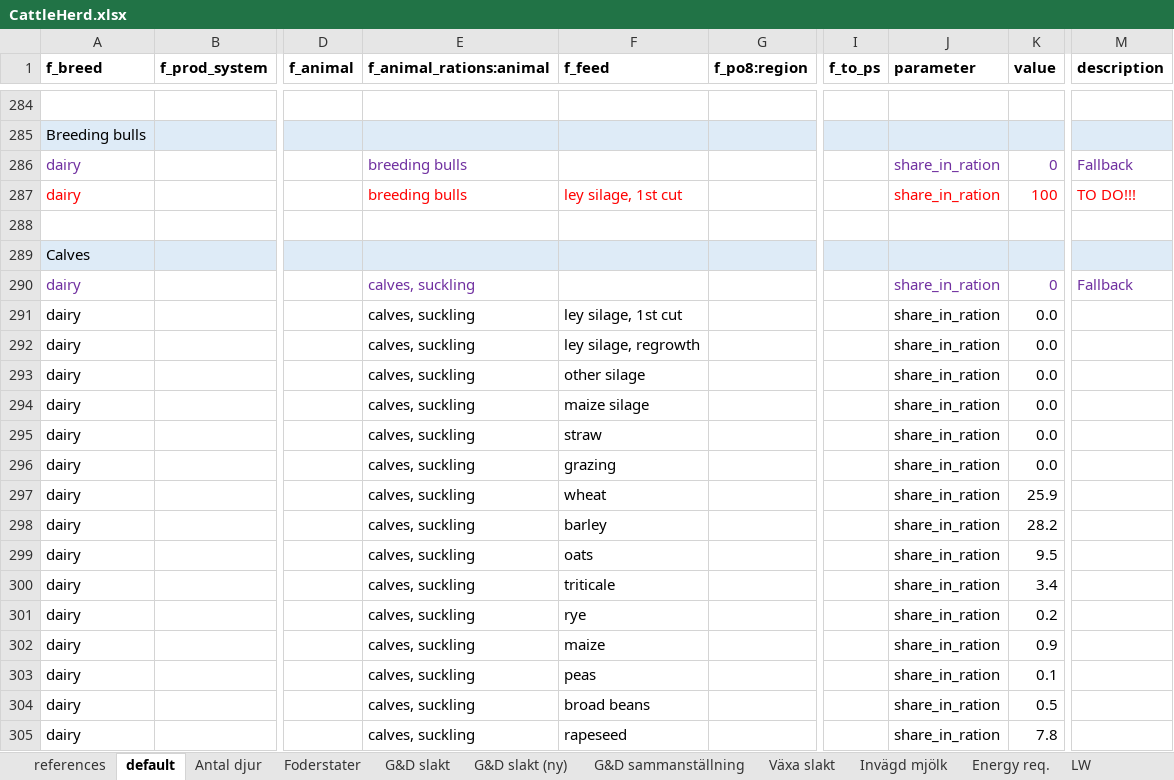
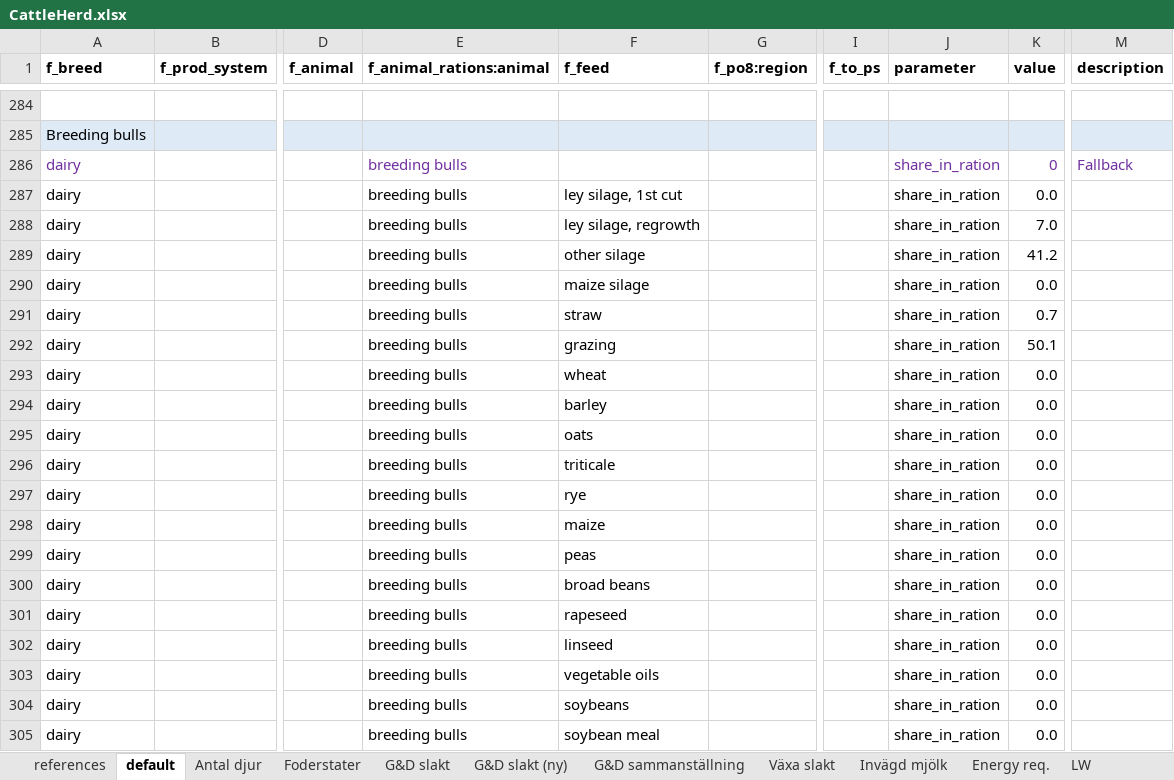
Before and after one commit to SLU-foodsystems/CIBUSmod, an Excel workbook: data/default/CattleHerd.xlsx, sheet default, drawn as a sheet; only a part is shown, gaps mark what is left out; the shorter side is filled out with more unchanged rows; values as stored, in another font and other column widths than the file's, no borders; rows hold the shown columns only; the diff covers the shown part only; the diff names each change by its address in the sheet, - before the commit and + after, or states it on an @@ line.

Commit message:
Adjusting breeding bulls per cow and adding feed rations for dairy breeding bulls

```diff
--- a/data/default/CattleHerd.xlsx (sheet default)
+++ b/data/default/CattleHerd.xlsx (sheet default)
-A287 text colour: #FF0000
+A287 text colour: black
-E287:F287 text colour: #FF0000
+E287:F287 text colour: black
-J287:K287 text colour: #FF0000
+J287:K287 text colour: black
-K287 (value): 100
+K287 (value): 0.0
-M287 (description): TO DO!!!
+M287 (description): (empty)
+row 288: dairy |  |  | breeding bulls | ley silage, regrowth |  |  | share_in_ration | 7.0
+row 289: dairy |  |  | breeding bulls | other silage |  |  | share_in_ration | 41.2
+row 290: dairy |  |  | breeding bulls | maize silage |  |  | share_in_ration | 0.0
+row 291: dairy |  |  | breeding bulls | straw |  |  | share_in_ration | 0.7
+row 292: dairy |  |  | breeding bulls | grazing |  |  | share_in_ration | 50.1
+row 293: dairy |  |  | breeding bulls | wheat |  |  | share_in_ration | 0.0
+row 294: dairy |  |  | breeding bulls | barley |  |  | share_in_ration | 0.0
+row 295: dairy |  |  | breeding bulls | oats |  |  | share_in_ration | 0.0
+row 296: dairy |  |  | breeding bulls | triticale |  |  | share_in_ration | 0.0
+row 297: dairy |  |  | breeding bulls | rye |  |  | share_in_ration | 0.0
+row 298: dairy |  |  | breeding bulls | maize |  |  | share_in_ration | 0.0
+row 299: dairy |  |  | breeding bulls | peas |  |  | share_in_ration | 0.0
+row 300: dairy |  |  | breeding bulls | broad beans |  |  | share_in_ration | 0.0
+row 301: dairy |  |  | breeding bulls | rapeseed |  |  | share_in_ration | 0.0
+row 302: dairy |  |  | breeding bulls | linseed |  |  | share_in_ration | 0.0
+row 303: dairy |  |  | breeding bulls | vegetable oils |  |  | share_in_ration | 0.0
+row 304: dairy |  |  | breeding bulls | soybeans |  |  | share_in_ration | 0.0
+row 305: dairy |  |  | breeding bulls | soybean meal |  |  | share_in_ration | 0.0
```
Also changed, not shown: 19 added rows and 12 edited cells elsewhere in this sheet, sheet Foderstater, formulas that keep their value.
